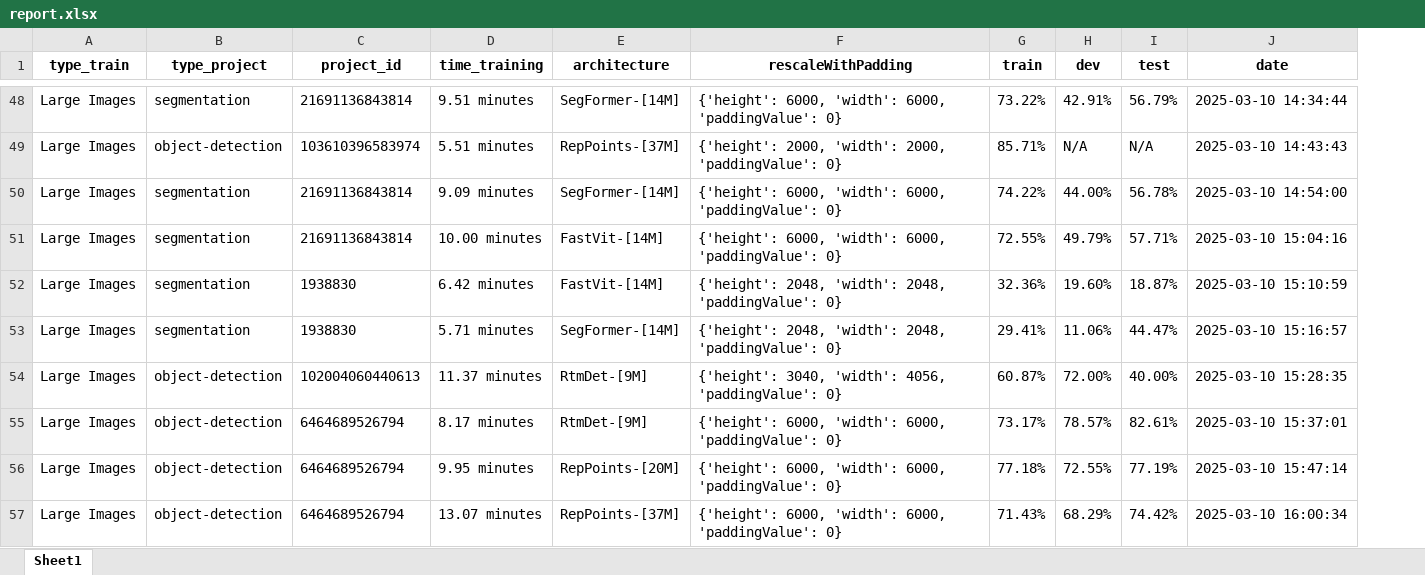
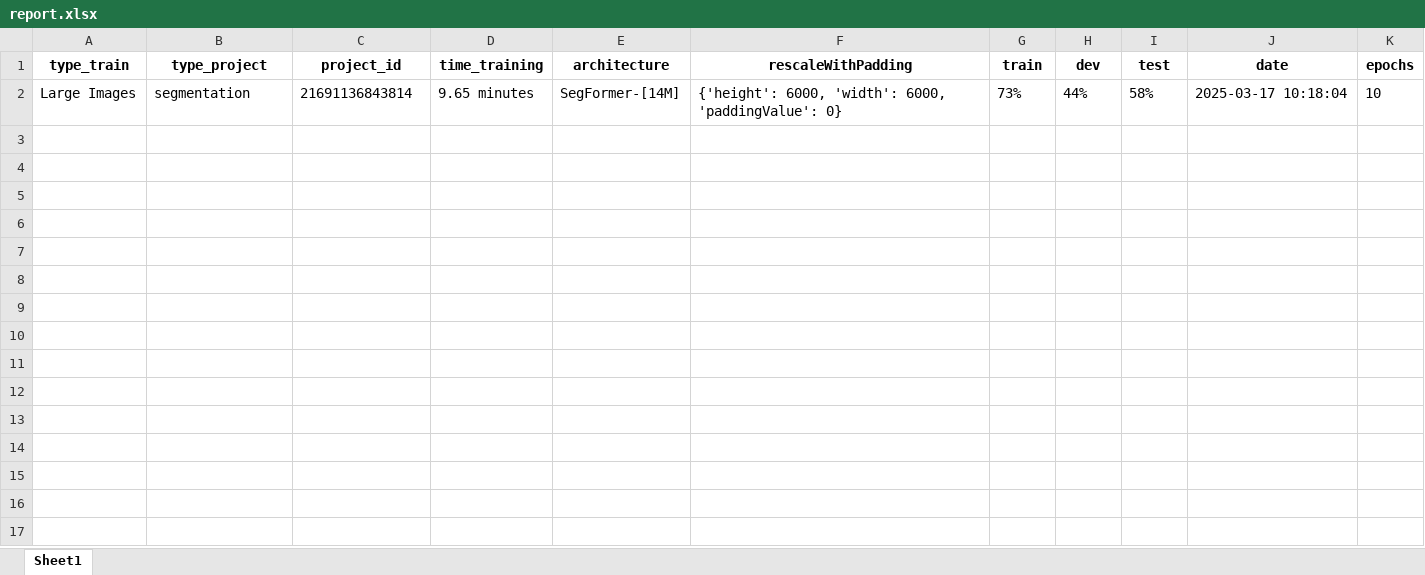
Before and after one commit to luisafgiraldo/API-s-, an Excel workbook: Large Images/reports/report.xlsx, sheet Sheet1, drawn as a sheet; only a part is shown, gaps mark what is left out; values as stored, in another font and other column widths than the file's, no borders; removed rows and columns are numbered as before the commit, all else as after; the diff covers the shown part only; the diff names each change by its address in the sheet, - before the commit and + after, or states it on an @@ line.

Commit message:
I added to the training report the time periods and changed the user where to run the playwright tests, lastly the playwright tests run hidden.

```diff
--- a/Large Images/reports/report.xlsx (sheet Sheet1)
+++ b/Large Images/reports/report.xlsx (sheet Sheet1)
+column K (epochs), row 2: 10
-D2 (time_training): 9.51 minutes
+D2 (time_training): 9.65 minutes
-G2 (train): 73.22%
+G2 (train): 73%
-H2 (dev): 42.91%
+H2 (dev): 44%
-I2 (test): 56.79%
+I2 (test): 58%
-J2 (date): 2025-03-10 14:34:44
+J2 (date): 2025-03-17 10:18:04
-row 49: Large Images | object-detection | 103610396583974 | 5.51 minutes | RepPoints-[37M] | {'height': 2000, 'width': 2000, 'paddingValue': 0} | 85.71% | N/A | N/A | 2025-03-10 14:43:43
-row 50: Large Images | segmentation | 21691136843814 | 9.09 minutes | SegFormer-[14M] | {'height': 6000, 'width': 6000, 'paddingValue': 0} | 74.22% | 44.00% | 56.78% | 2025-03-10 14:54:00
-row 51: Large Images | segmentation | 21691136843814 | 10.00 minutes | FastVit-[14M] | {'height': 6000, 'width': 6000, 'paddingValue': 0} | 72.55% | 49.79% | 57.71% | 2025-03-10 15:04:16
-row 52: Large Images | segmentation | 1938830 | 6.42 minutes | FastVit-[14M] | {'height': 2048, 'width': 2048, 'paddingValue': 0} | 32.36% | 19.60% | 18.87% | 2025-03-10 15:10:59
-row 53: Large Images | segmentation | 1938830 | 5.71 minutes | SegFormer-[14M] | {'height': 2048, 'width': 2048, 'paddingValue': 0} | 29.41% | 11.06% | 44.47% | 2025-03-10 15:16:57
-row 54: Large Images | object-detection | 102004060440613 | 11.37 minutes | RtmDet-[9M] | {'height': 3040, 'width': 4056, 'paddingValue': 0} | 60.87% | 72.00% | 40.00% | 2025-03-10 15:28:35
-row 55: Large Images | object-detection | 6464689526794 | 8.17 minutes | RtmDet-[9M] | {'height': 6000, 'width': 6000, 'paddingValue': 0} | 73.17% | 78.57% | 82.61% | 2025-03-10 15:37:01
-row 56: Large Images | object-detection | 6464689526794 | 9.95 minutes | RepPoints-[20M] | {'height': 6000, 'width': 6000, 'paddingValue': 0} | 77.18% | 72.55% | 77.19% | 2025-03-10 15:47:14
-row 57: Large Images | object-detection | 6464689526794 | 13.07 minutes | RepPoints-[37M] | {'height': 6000, 'width': 6000, 'paddingValue': 0} | 71.43% | 68.29% | 74.42% | 2025-03-10 16:00:34
```
Also changed, not shown: 46 removed rows elsewhere in this sheet, Benchmarks/reports/report.xlsx, Epochs/reports/report.xlsx, 12 other files.
